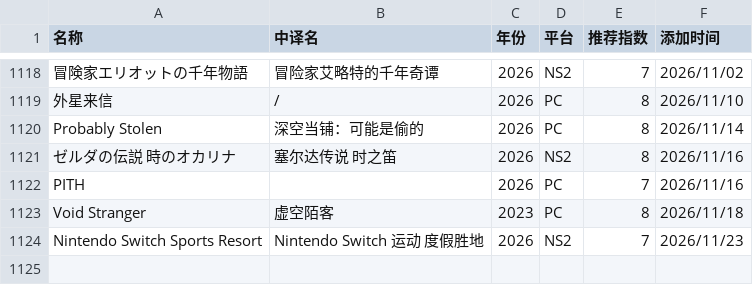
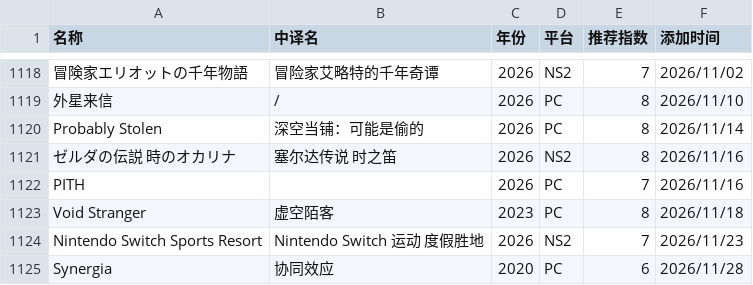
Before and after one commit to pqr-gaming/pqr-gaming.github.io, a CSV file: PGDB.csv, drawn as a sheet; only a part is shown, gaps mark what is left out.

Commit message:
add new entry

```diff
--- a/PGDB.csv
+++ b/PGDB.csv
@@ -1124 +1124,2 @@ Void Stranger,虚空陌客,2023,PC,8,2026/11/18
 Nintendo Switch Sports Resort,Nintendo Switch 运动 度假胜地,2026,NS2,7,2026/11/23
+Synergia,协同效应,2020,PC,6,2026/11/28
```
